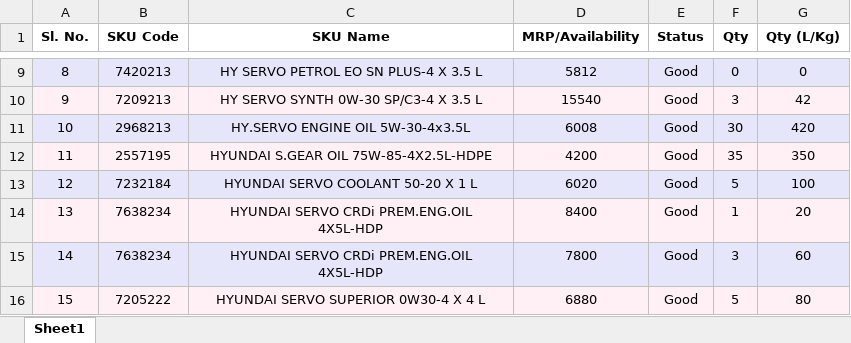
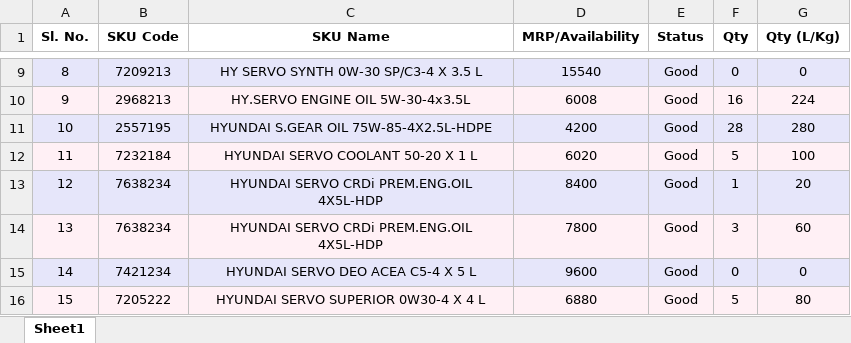
Before and after one commit to alh-5/site, an Excel workbook: Stock Available from Not Received physical product/Current Stock.xlsx, sheet Sheet1, drawn as a sheet; only a part is shown, gaps mark what is left out; values as stored, in another font and other column widths than the file's, no borders; the diff covers the shown part only; the diff names each change by its address in the sheet, - before the commit and + after, or states it on an @@ line.

```diff
--- a/Stock Available from Not Received physical product/Current Stock.xlsx (sheet Sheet1)
+++ b/Stock Available from Not Received physical product/Current Stock.xlsx (sheet Sheet1)
-B9 (SKU Code): 7420213
+B9 (SKU Code): 7209213
-C9 (SKU Name): HY SERVO PETROL EO SN PLUS-4 X 3.5 L
+C9 (SKU Name): HY SERVO SYNTH 0W-30 SP/C3-4 X 3.5 L
-D9 (MRP/Availability): 5812
+D9 (MRP/Availability): 15540
-B10 (SKU Code): 7209213
+B10 (SKU Code): 2968213
-C10 (SKU Name): HY SERVO SYNTH 0W-30 SP/C3-4 X 3.5 L
+C10 (SKU Name): HY.SERVO ENGINE OIL 5W-30-4x3.5L
-D10 (MRP/Availability): 15540
+D10 (MRP/Availability): 6008
-F10 (Qty): 3
+F10 (Qty): 16
-G10 (Qty (L/Kg)): 42
+G10 (Qty (L/Kg)): 224
-B11 (SKU Code): 2968213
+B11 (SKU Code): 2557195
-C11 (SKU Name): HY.SERVO ENGINE OIL 5W-30-4x3.5L
+C11 (SKU Name): HYUNDAI S.GEAR OIL 75W-85-4X2.5L-HDPE
-D11 (MRP/Availability): 6008
+D11 (MRP/Availability): 4200
-F11 (Qty): 30
+F11 (Qty): 28
-G11 (Qty (L/Kg)): 420
+G11 (Qty (L/Kg)): 280
-B12 (SKU Code): 2557195
+B12 (SKU Code): 7232184
-C12 (SKU Name): HYUNDAI S.GEAR OIL 75W-85-4X2.5L-HDPE
+C12 (SKU Name): HYUNDAI SERVO COOLANT 50-20 X 1 L
-D12 (MRP/Availability): 4200
+D12 (MRP/Availability): 6020
-F12 (Qty): 35
+F12 (Qty): 5
-G12 (Qty (L/Kg)): 350
+G12 (Qty (L/Kg)): 100
-B13 (SKU Code): 7232184
+B13 (SKU Code): 7638234
-C13 (SKU Name): HYUNDAI SERVO COOLANT 50-20 X 1 L
+C13 (SKU Name): HYUNDAI SERVO CRDi PREM.ENG.OIL 4X5L-HDP
-D13 (MRP/Availability): 6020
+D13 (MRP/Availability): 8400
-F13 (Qty): 5
+F13 (Qty): 1
-G13 (Qty (L/Kg)): 100
+G13 (Qty (L/Kg)): 20
-D14 (MRP/Availability): 8400
+D14 (MRP/Availability): 7800
-F14 (Qty): 1
+F14 (Qty): 3
-G14 (Qty (L/Kg)): 20
+G14 (Qty (L/Kg)): 60
-B15 (SKU Code): 7638234
+B15 (SKU Code): 7421234
-C15 (SKU Name): HYUNDAI SERVO CRDi PREM.ENG.OIL 4X5L-HDP
+C15 (SKU Name): HYUNDAI SERVO DEO ACEA C5-4 X 5 L
-D15 (MRP/Availability): 7800
+D15 (MRP/Availability): 9600
-F15 (Qty): 3
+F15 (Qty): 0
-G15 (Qty (L/Kg)): 60
+G15 (Qty (L/Kg)): 0
```
Also changed, not shown: 86 edited cells elsewhere in this sheet, Advance Stock/CFA Stock.xlsx, Profit Amount/purchase_data.xlsx, 8 other files.
